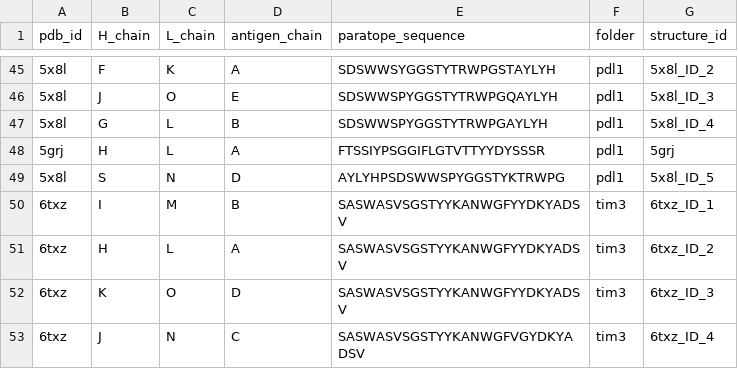
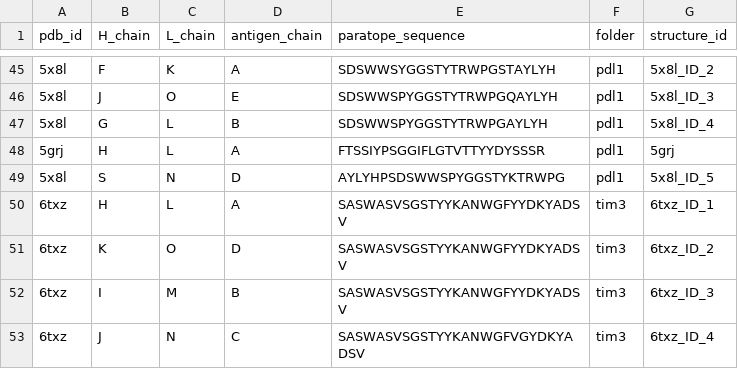
Before and after one commit to datascience-2025-group4/group04-team01, a CSV file: paratope_sequences_summary.csv, drawn as a sheet; only a part is shown, gaps mark what is left out.

Commit message:
paratope_right_2

```diff
--- a/paratope_sequences_summary.csv
+++ b/paratope_sequences_summary.csv
@@ -49,5 +49,5 @@ pdb_id,H_chain,L_chain,antigen_chain,paratope_sequence,folder,structure_id
 5x8l,S,N,D,AYLYHPSDSWWSPYGGSTYKTRWPG,pdl1,5x8l_ID_5
-6txz,I,M,B,SASWASVSGSTYYKANWGFYYDKYADSV,tim3,6txz_ID_1
-6txz,H,L,A,SASWASVSGSTYYKANWGFYYDKYADSV,tim3,6txz_ID_2
-6txz,K,O,D,SASWASVSGSTYYKANWGFYYDKYADSV,tim3,6txz_ID_3
+6txz,H,L,A,SASWASVSGSTYYKANWGFYYDKYADSV,tim3,6txz_ID_1
+6txz,K,O,D,SASWASVSGSTYYKANWGFYYDKYADSV,tim3,6txz_ID_2
+6txz,I,M,B,SASWASVSGSTYYKANWGFYYDKYADSV,tim3,6txz_ID_3
 6txz,J,N,C,SASWASVSGSTYYKANWGFVGYDKYADSV,tim3,6txz_ID_4
```
Also changed, not shown: paratope_surface_hbonds_summary.csv, 37 other files.
